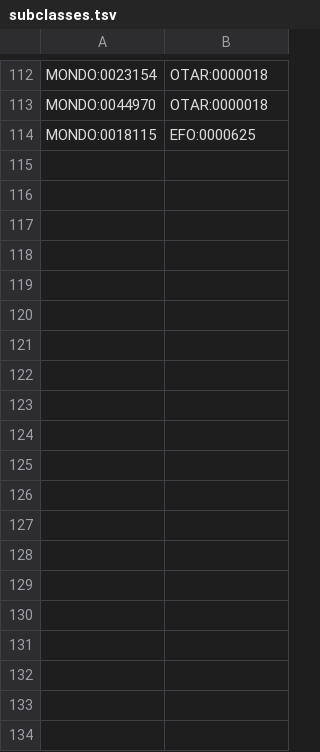
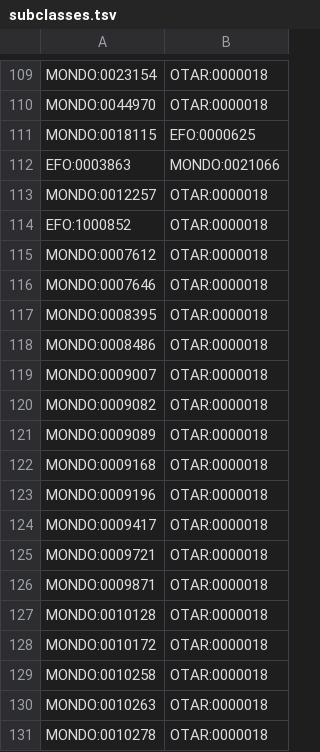
Before and after one commit to EBISPOT/otar_profiler, a TSV file: templates/subclasses.tsv, drawn as a sheet; only a part is shown, gaps mark what is left out; the diff covers the shown part only; the diff names each change by its address in the sheet, - before the commit and + after, or states it on an @@ line.

Commit message:
Updated subclasses.tsv

```diff
--- a/templates/subclasses.tsv
+++ b/templates/subclasses.tsv
+row 112: EFO:0003863 | MONDO:0021066
+row 113: MONDO:0012257 | OTAR:0000018
+row 114: EFO:1000852 | OTAR:0000018
+row 115: MONDO:0007612 | OTAR:0000018
+row 116: MONDO:0007646 | OTAR:0000018
+row 117: MONDO:0008395 | OTAR:0000018
+row 118: MONDO:0008486 | OTAR:0000018
+row 119: MONDO:0009007 | OTAR:0000018
+row 120: MONDO:0009082 | OTAR:0000018
+row 121: MONDO:0009089 | OTAR:0000018
+row 122: MONDO:0009168 | OTAR:0000018
+row 123: MONDO:0009196 | OTAR:0000018
+row 124: MONDO:0009417 | OTAR:0000018
+row 125: MONDO:0009721 | OTAR:0000018
+row 126: MONDO:0009871 | OTAR:0000018
+row 127: MONDO:0010128 | OTAR:0000018
+row 128: MONDO:0010172 | OTAR:0000018
+row 129: MONDO:0010258 | OTAR:0000018
+row 130: MONDO:0010263 | OTAR:0000018
+row 131: MONDO:0010278 | OTAR:0000018
```
Also changed, not shown: 51 added rows and 3 removed rows elsewhere in this file.
